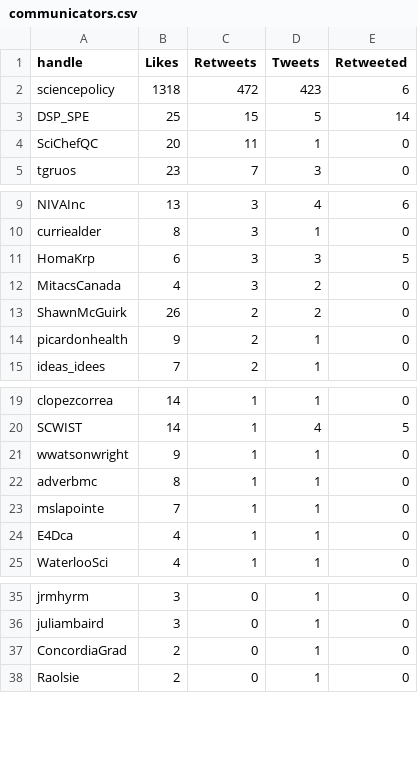
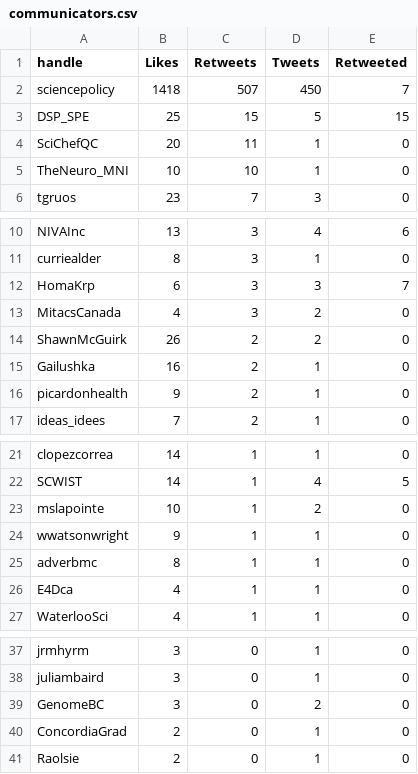
Before and after one commit to aaronjmaxwell/CSPC, a CSV file: data/communicators.csv, drawn as a sheet; only a part is shown, gaps mark what is left out; the diff covers the shown part only.

```diff
--- a/data/communicators.csv
+++ b/data/communicators.csv
@@ -1,5 +1,6 @@
 handle,Likes,Retweets,Tweets,Retweeted
-sciencepolicy,1318,472,423,6
-DSP_SPE,25,15,5,14
+sciencepolicy,1418,507,450,7
+DSP_SPE,25,15,5,15
 SciChefQC,20,11,1,0
+TheNeuro_MNI,10,10,1,0
 tgruos,23,7,3,0
@@ -10,5 +11,6 @@ NIVAInc,13,3,4,6
 curriealder,8,3,1,0
-HomaKrp,6,3,3,5
+HomaKrp,6,3,3,7
 MitacsCanada,4,3,2,0
 ShawnMcGuirk,26,2,2,0
+Gailushka,16,2,1,0
 picardonhealth,9,2,1,0
@@ -20,5 +22,5 @@ clopezcorrea,14,1,1,0
 SCWIST,14,1,4,5
+mslapointe,10,1,2,0
 wwatsonwright,9,1,1,0
 adverbmc,8,1,1,0
-mslapointe,7,1,1,0
 E4Dca,4,1,1,0
@@ -36,2 +38,3 @@ jrmhyrm,3,0,1,0
 juliambaird,3,0,1,0
+GenomeBC,3,0,2,0
 ConcordiaGrad,2,0,1,0
```
Also changed, not shown: 4 added rows, 1 removed row and 4 edited cells elsewhere in this file, data/activity.csv, data/hashtag.csv, 3 other files.
